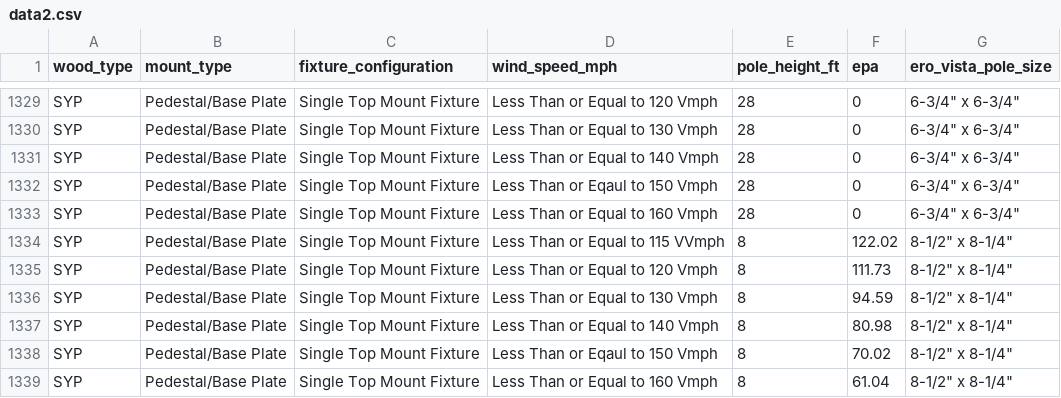
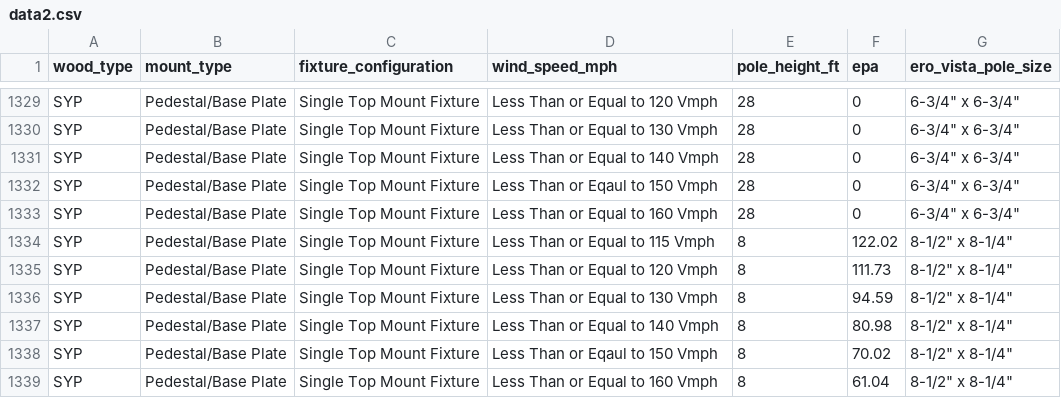
Before and after one commit to ktg84478/erovista, a CSV file: erro-vista/data/data2.csv, drawn as a sheet; only a part is shown, gaps mark what is left out; the diff covers the shown part only.

```diff
--- a/erro-vista/data/data2.csv
+++ b/erro-vista/data/data2.csv
@@ -1333,3 +1333,3 @@ SYP,Pedestal/Base Plate,Single Top Mount Fixture,Less Than or Eqaul to 150 Vmph,
 SYP,Pedestal/Base Plate,Single Top Mount Fixture,Less Than or Equal to 160 Vmph,28,0,"6-3/4"" x 6-3/4"""
-SYP,Pedestal/Base Plate,Single Top Mount Fixture,Less Than or Equal to 115 VVmph,8,122.02,"8-1/2"" x 8-1/4"""
+SYP,Pedestal/Base Plate,Single Top Mount Fixture,Less Than or Equal to 115 Vmph,8,122.02,"8-1/2"" x 8-1/4"""
 SYP,Pedestal/Base Plate,Single Top Mount Fixture,Less Than or Equal to 120 Vmph,8,111.73,"8-1/2"" x 8-1/4"""
```
Also changed, not shown: 5 edited cells elsewhere in this file.
